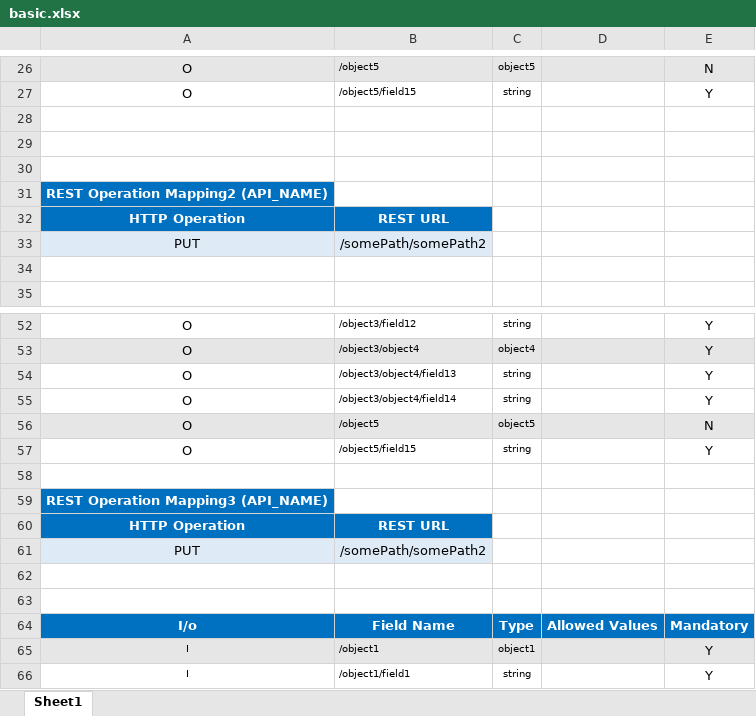
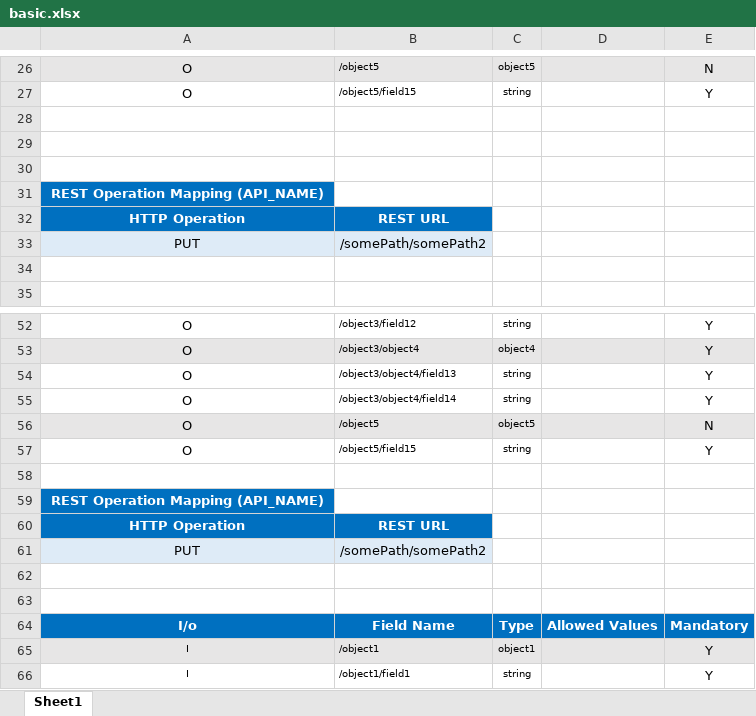
Before and after one commit to MohammadDallash/Advanced-Computer-Programming-Final-Project, an Excel workbook: Excels/basic.xlsx, sheet Sheet1, drawn as a sheet; only a part is shown, gaps mark what is left out; values as stored, in another font and other column widths than the file's, no borders; the diff names each change by its address in the sheet, - before the commit and + after, or states it on an @@ line.

```diff
--- a/Excels/basic.xlsx (sheet Sheet1)
+++ b/Excels/basic.xlsx (sheet Sheet1)
-A31: REST Operation Mapping2 (API_NAME)
+A31: REST Operation Mapping (API_NAME)
-A59: REST Operation Mapping3 (API_NAME)
+A59: REST Operation Mapping (API_NAME)
```
Also changed, not shown: 6 other files.
